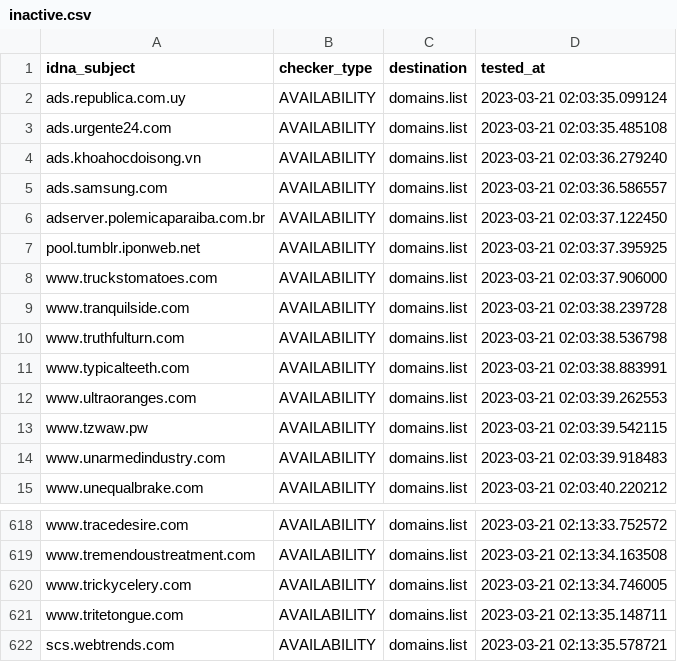
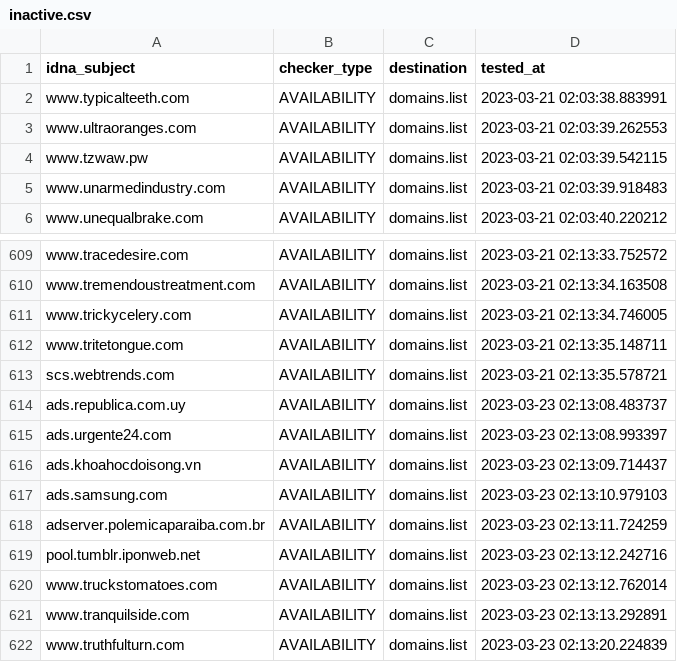
Before and after one commit to Ultimate-Hosts-Blacklist/WaLLy3K_Blacklist, a CSV file: .pyfunceble/inactive.csv, drawn as a sheet; only a part is shown, gaps mark what is left out; removed rows and columns are numbered as before the commit, all else as after; the diff names each change by its address in the sheet, - before the commit and + after, or states it on an @@ line.

```diff
--- a/.pyfunceble/inactive.csv
+++ b/.pyfunceble/inactive.csv
-row 2: ads.republica.com.uy | AVAILABILITY | domains.list | 2023-03-21 02:03:35.099124
-row 3: ads.urgente24.com | AVAILABILITY | domains.list | 2023-03-21 02:03:35.485108
-row 4: ads.khoahocdoisong.vn | AVAILABILITY | domains.list | 2023-03-21 02:03:36.279240
-row 5: ads.samsung.com | AVAILABILITY | domains.list | 2023-03-21 02:03:36.586557
-row 6: adserver.polemicaparaiba.com.br | AVAILABILITY | domains.list | 2023-03-21 02:03:37.122450
-row 7: pool.tumblr.iponweb.net | AVAILABILITY | domains.list | 2023-03-21 02:03:37.395925
-row 8: www.truckstomatoes.com | AVAILABILITY | domains.list | 2023-03-21 02:03:37.906000
-row 9: www.tranquilside.com | AVAILABILITY | domains.list | 2023-03-21 02:03:38.239728
-row 10: www.truthfulturn.com | AVAILABILITY | domains.list | 2023-03-21 02:03:38.536798
+row 614: ads.republica.com.uy | AVAILABILITY | domains.list | 2023-03-23 02:13:08.483737
+row 615: ads.urgente24.com | AVAILABILITY | domains.list | 2023-03-23 02:13:08.993397
+row 616: ads.khoahocdoisong.vn | AVAILABILITY | domains.list | 2023-03-23 02:13:09.714437
+row 617: ads.samsung.com | AVAILABILITY | domains.list | 2023-03-23 02:13:10.979103
+row 618: adserver.polemicaparaiba.com.br | AVAILABILITY | domains.list | 2023-03-23 02:13:11.724259
+row 619: pool.tumblr.iponweb.net | AVAILABILITY | domains.list | 2023-03-23 02:13:12.242716
+row 620: www.truckstomatoes.com | AVAILABILITY | domains.list | 2023-03-23 02:13:12.762014
+row 621: www.tranquilside.com | AVAILABILITY | domains.list | 2023-03-23 02:13:13.292891
+row 622: www.truthfulturn.com | AVAILABILITY | domains.list | 2023-03-23 02:13:20.224839
```
Also changed, not shown: 15 other files.
